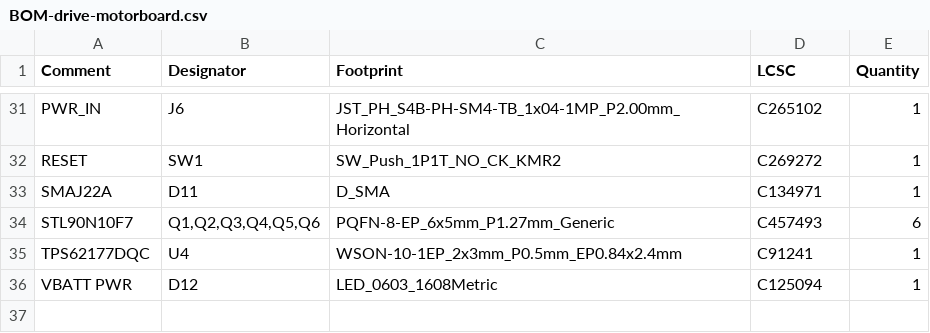
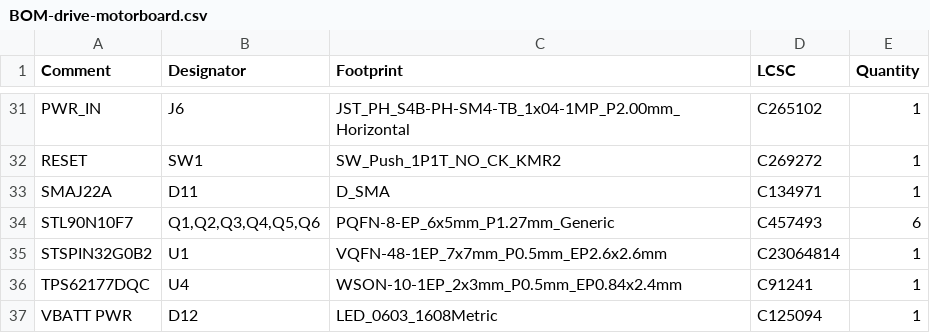
Before and after one commit to RoboJackets/robocup-pcb, a CSV file: boards/develop-2027/drive-motorboard/drive-motorboard/jlcpcb/production_files/BOM-drive-motorboard.csv, drawn as a sheet; only a part is shown, gaps mark what is left out; the diff names each change by its address in the sheet, - before the commit and + after, or states it on an @@ line.

```diff
--- a/boards/develop-2027/drive-motorboard/drive-motorboard/jlcpcb/production_files/BOM-drive-motorboard.csv
+++ b/boards/develop-2027/drive-motorboard/drive-motorboard/jlcpcb/production_files/BOM-drive-motorboard.csv
+row 35: STSPIN32G0B2 | U1 | VQFN-48-1EP_7x7mm_P0.5mm_EP2.6x2.6mm | C23064814 | 1
```
Also changed, not shown: boards/develop-2027/drive-motorboard/drive-motorboard/jlcpcb/production_files/CPL-drive-motorboard.csv, 20 other files.
